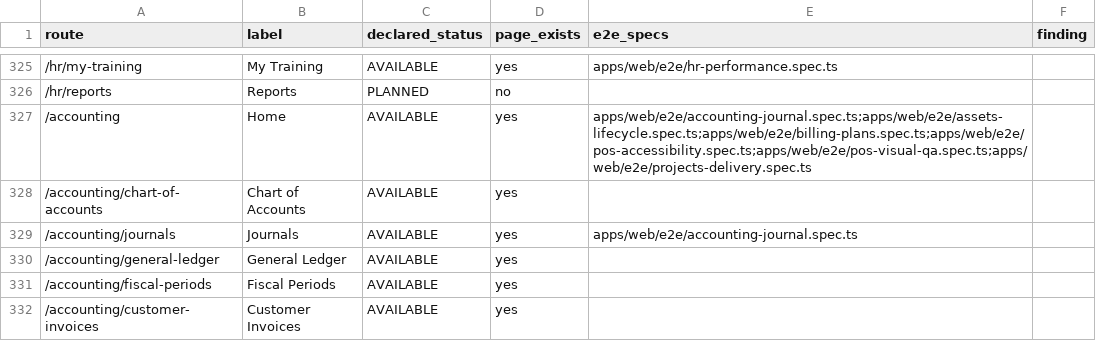
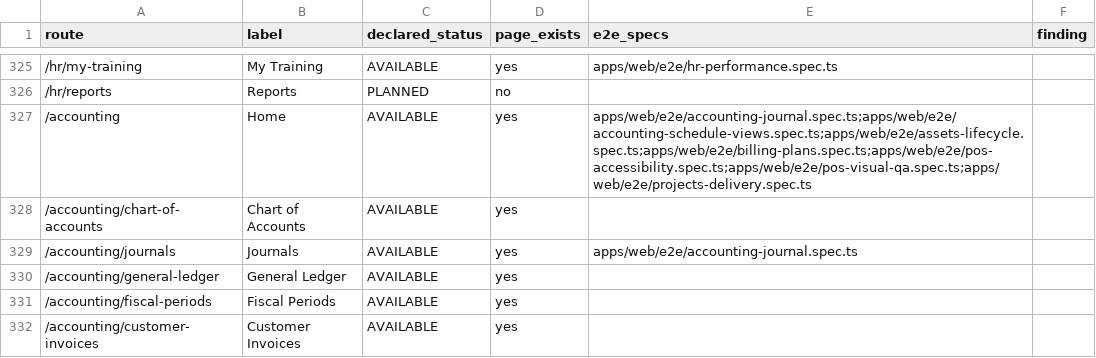
Before and after one commit to vercentlabs/Vercentlabs-erp, a CSV file: docs/implementation/routes.csv, drawn as a sheet; only a part is shown, gaps mark what is left out; the diff covers the shown part only.

```diff
--- a/docs/implementation/routes.csv
+++ b/docs/implementation/routes.csv
@@ -326,3 +326,3 @@ route,label,declared_status,page_exists,e2e_specs,finding
 /hr/reports,Reports,PLANNED,no,,
-/accounting,Home,AVAILABLE,yes,apps/web/e2e/accounting-journal.spec.ts;apps/web/e2e/assets-lifecycle.spec.ts;apps/web/e2e/billing-plans.spec.ts;apps/web/e2e/pos-accessibility.spec.ts;apps/web/e2e/pos-visual-qa.spec.ts;apps/web/e2e/projects-delivery.spec.ts,
+/accounting,Home,AVAILABLE,yes,apps/web/e2e/accounting-journal.spec.ts;apps/web/e2e/accounting-schedule-views.spec.ts;apps/web/e2e/assets-lifecycle.spec.ts;apps/web/e2e/billing-plans.spec.ts;apps/web/e2e/pos-accessibility.spec.ts;apps/web/e2e/pos-visual-qa.spec.ts;apps/web/e2e/projects-delivery.spec.ts,
 /accounting/chart-of-accounts,Chart of Accounts,AVAILABLE,yes,,
```
Also changed, not shown: 14 edited cells elsewhere in this file, 11 other files.
